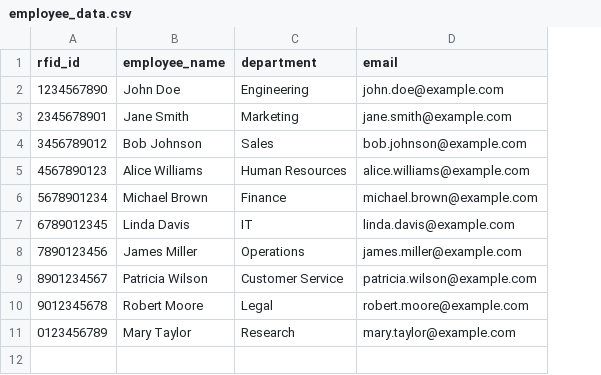
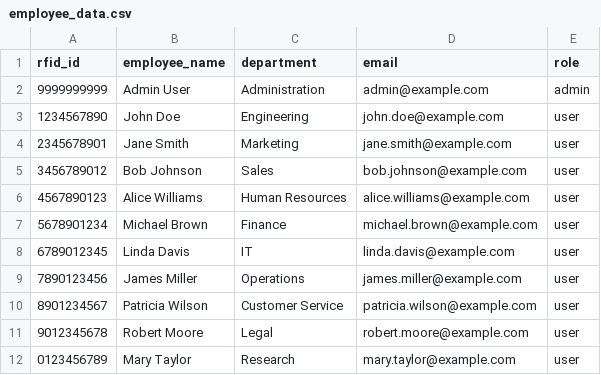
Before and after one commit to rkenkare/cs437_final_project, a CSV file: employee_data.csv, drawn as a sheet; addresses are those after the commit; the diff names each change by its address in the sheet, - before the commit and + after, or states it on an @@ line.

Commit message:
Admin added

```diff
--- a/employee_data.csv
+++ b/employee_data.csv
+column E (role), rows 3-12: all user
+row 2: 9999999999 | Admin User | Administration | admin@example.com | admin
```
Also changed, not shown: 1 other file.
